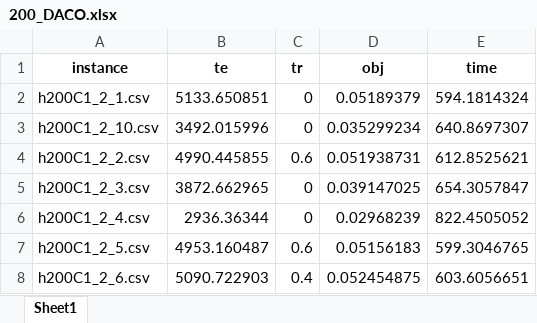
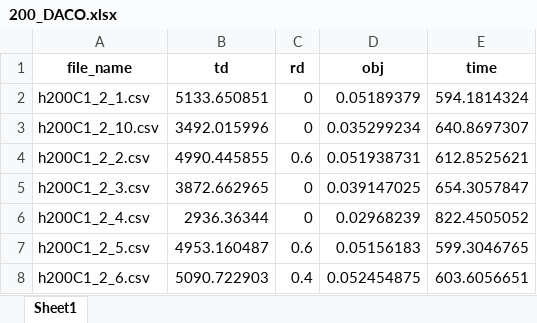
Before and after one commit to hwnginsoict/dvrpsd, an Excel workbook: experiment/200_DACO.xlsx, sheet Sheet1, drawn as a sheet; only a part is shown; values as stored, in another font and other column widths than the file's, no borders; the diff names each change by its address in the sheet, - before the commit and + after, or states it on an @@ line.

```diff
--- a/experiment/200_DACO.xlsx (sheet Sheet1)
+++ b/experiment/200_DACO.xlsx (sheet Sheet1)
-A1: instance
+A1: file_name
-B1: te
+B1: td
-C1: tr
+C1: rd
```
Also changed, not shown: 5 other files.
